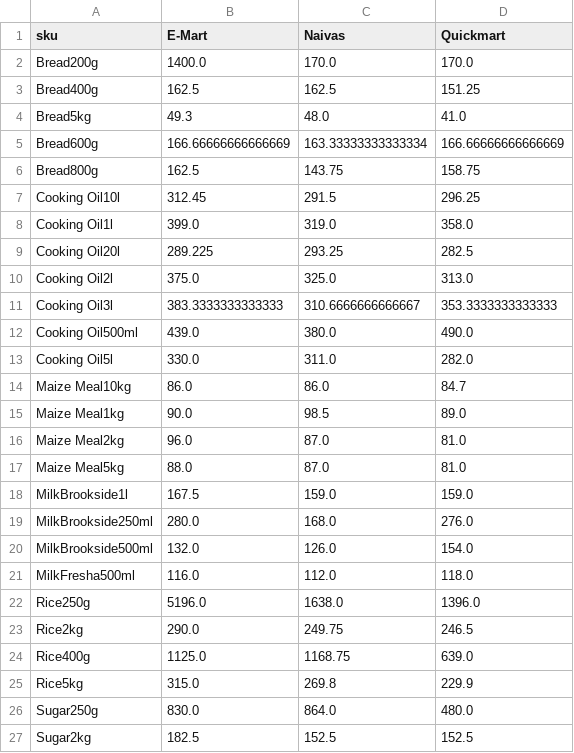
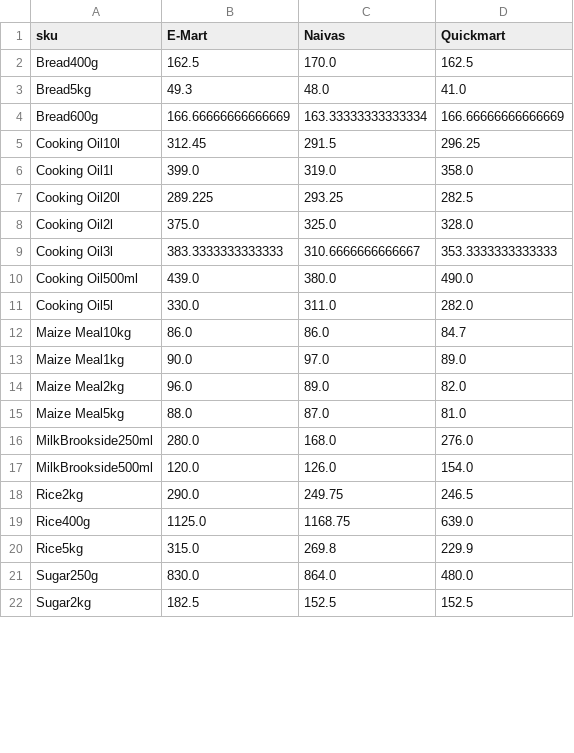
Before and after one commit to odawadavid/Webscraping, a CSV file: data/analytics/price_per_unit_pivot.csv, drawn as a sheet; only a part is shown; the diff covers the shown part only.

```diff
--- a/data/analytics/price_per_unit_pivot.csv
+++ b/data/analytics/price_per_unit_pivot.csv
@@ -1,7 +1,5 @@
 sku,E-Mart,Naivas,Quickmart
-Bread200g,1400.0,170.0,170.0
-Bread400g,162.5,162.5,151.25
+Bread400g,162.5,170.0,162.5
 Bread5kg,49.3,48.0,41.0
 Bread600g,166.66666666666669,163.33333333333334,166.66666666666669
-Bread800g,162.5,143.75,158.75
 Cooking Oil10l,312.45,291.5,296.25
@@ -9,3 +7,3 @@ Cooking Oil1l,399.0,319.0,358.0
 Cooking Oil20l,289.225,293.25,282.5
-Cooking Oil2l,375.0,325.0,313.0
+Cooking Oil2l,375.0,325.0,328.0
 Cooking Oil3l,383.3333333333333,310.6666666666667,353.3333333333333
@@ -14,10 +12,7 @@ Cooking Oil5l,330.0,311.0,282.0
 Maize Meal10kg,86.0,86.0,84.7
-Maize Meal1kg,90.0,98.5,89.0
-Maize Meal2kg,96.0,87.0,81.0
+Maize Meal1kg,90.0,97.0,89.0
+Maize Meal2kg,96.0,89.0,82.0
 Maize Meal5kg,88.0,87.0,81.0
-MilkBrookside1l,167.5,159.0,159.0
 MilkBrookside250ml,280.0,168.0,276.0
-MilkBrookside500ml,132.0,126.0,154.0
-MilkFresha500ml,116.0,112.0,118.0
-Rice250g,5196.0,1638.0,1396.0
+MilkBrookside500ml,120.0,126.0,154.0
 Rice2kg,290.0,249.75,246.5
```
Also changed, not shown: 1 removed row and 5 edited cells elsewhere in this file, data/processed/latest_items.csv, data/raw/quickmart.csv, 4 other files.
